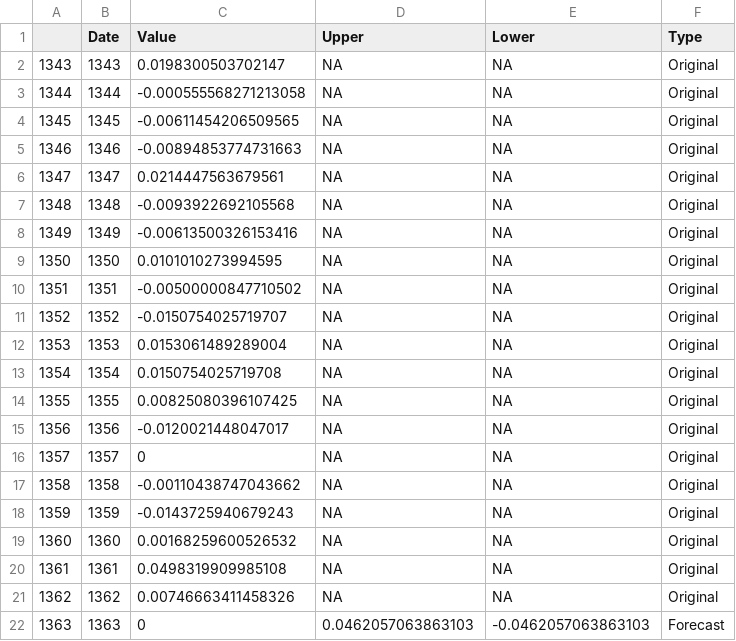
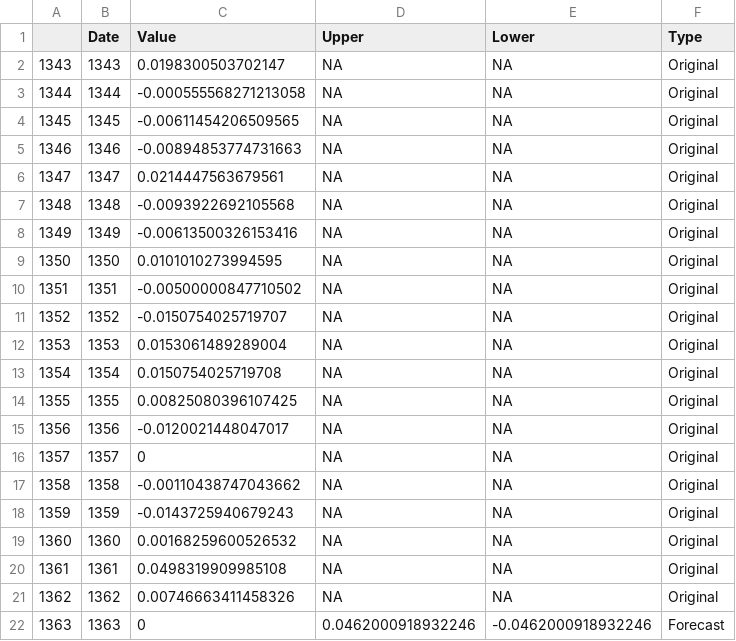
Before and after one commit to LucaSanTomaz/trabalhoteste, a CSV file: R/Previsao.csv, drawn as a sheet.

```diff
--- a/R/Previsao.csv
+++ b/R/Previsao.csv
@@ -21,2 +21,2 @@
 "1362",1362,0.00746663411458326,NA,NA,"Original"
-"1363",1363,0,0.0462057063863103,-0.0462057063863103,"Forecast"
+"1363",1363,0,0.0462000918932246,-0.0462000918932246,"Forecast"
```
